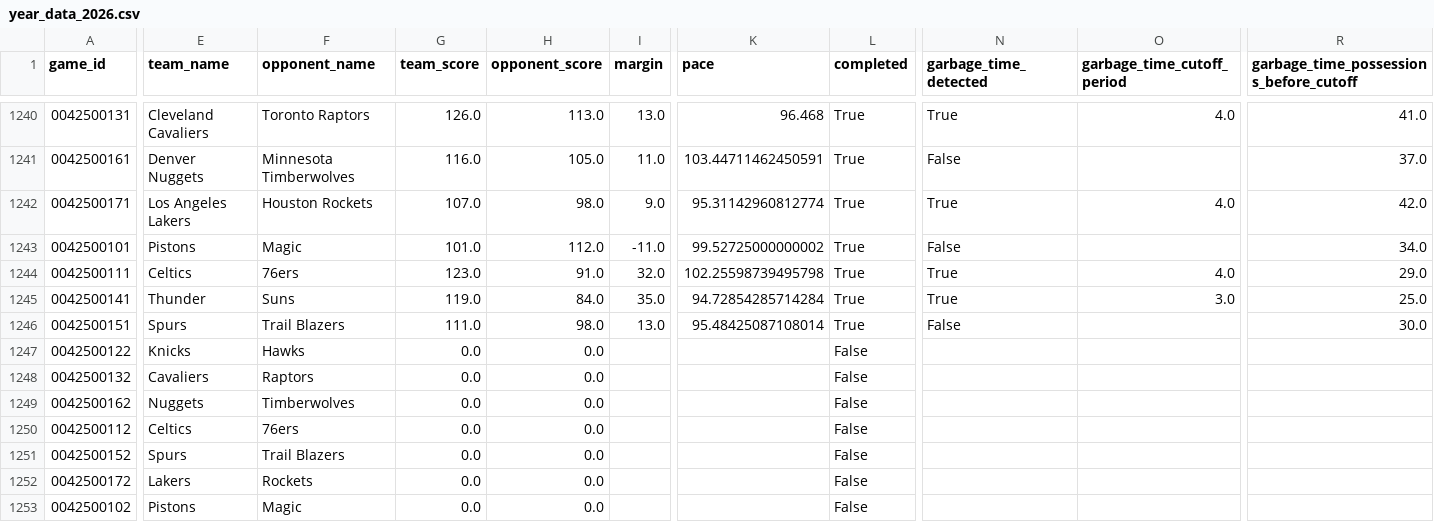
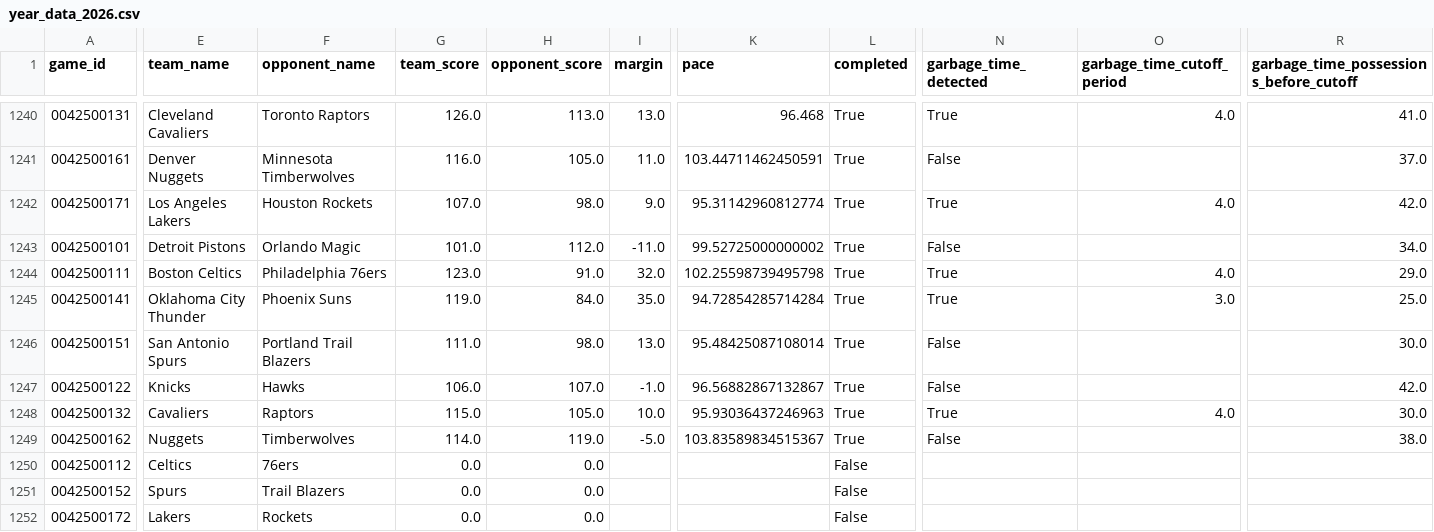
Before and after one commit to xocelyk/nba-forecast, a CSV file: data/games/year_data_2026.csv, drawn as a sheet; only a part is shown, gaps mark what is left out; the shorter side is filled out with more unchanged rows; the diff covers the shown part only; the diff names each change by its address in the sheet, - before the commit and + after, or states it on an @@ line.

Commit message:
Automated data update [skip ci]

```diff
--- a/data/games/year_data_2026.csv
+++ b/data/games/year_data_2026.csv
-E1243 (team_name): Pistons
+E1243 (team_name): Detroit Pistons
-F1243 (opponent_name): Magic
+F1243 (opponent_name): Orlando Magic
-E1244 (team_name): Celtics
+E1244 (team_name): Boston Celtics
-F1244 (opponent_name): 76ers
+F1244 (opponent_name): Philadelphia 76ers
-E1245 (team_name): Thunder
+E1245 (team_name): Oklahoma City Thunder
-F1245 (opponent_name): Suns
+F1245 (opponent_name): Phoenix Suns
-E1246 (team_name): Spurs
+E1246 (team_name): San Antonio Spurs
-F1246 (opponent_name): Trail Blazers
+F1246 (opponent_name): Portland Trail Blazers
-G1247 (team_score): 0.0
+G1247 (team_score): 106.0
-H1247 (opponent_score): 0.0
+H1247 (opponent_score): 107.0
-I1247 (margin): (empty)
+I1247 (margin): -1.0
-K1247 (pace): (empty)
+K1247 (pace): 96.56882867132867
-L1247:L1249 (completed): False
+L1247:L1249 (completed): True
-N1247 (garbage_time_detected): (empty)
+N1247 (garbage_time_detected): False
-R1247: (empty)
+R1247: 42.0
-G1248 (team_score): 0.0
+G1248 (team_score): 115.0
-H1248 (opponent_score): 0.0
+H1248 (opponent_score): 105.0
-I1248 (margin): (empty)
+I1248 (margin): 10.0
-K1248 (pace): (empty)
+K1248 (pace): 95.93036437246963
-N1248 (garbage_time_detected): (empty)
+N1248 (garbage_time_detected): True
-O1248 (garbage_time_cutoff_period): (empty)
+O1248 (garbage_time_cutoff_period): 4.0
-R1248: (empty)
+R1248: 30.0
-G1249 (team_score): 0.0
+G1249 (team_score): 114.0
-H1249 (opponent_score): 0.0
+H1249 (opponent_score): 119.0
-I1249 (margin): (empty)
+I1249 (margin): -5.0
-K1249 (pace): (empty)
+K1249 (pace): 103.83589834515367
-N1249 (garbage_time_detected): (empty)
+N1249 (garbage_time_detected): False
-R1249: (empty)
+R1249: 38.0
```
Also changed, not shown: 2 edited cells elsewhere in this file, data/em_ratings_2026.csv, data/predicted_margins.csv, 9 other files.
